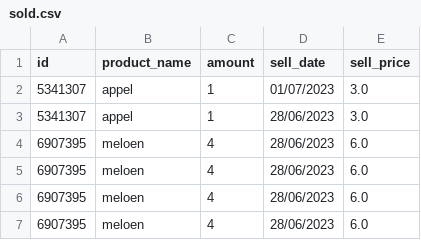
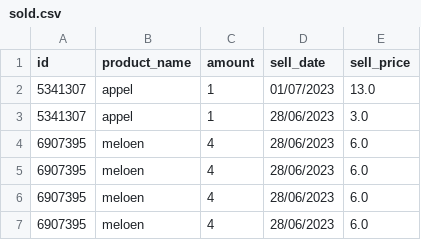
Before and after one commit to BADijkman/Super_Py, a CSV file: csv/sold.csv, drawn as a sheet; only a part is shown.

Commit message:
check date

```diff
--- a/csv/sold.csv
+++ b/csv/sold.csv
@@ -1,3 +1,3 @@
 id,product_name,amount,sell_date,sell_price
-5341307,appel,1,01/07/2023,3.0
+5341307,appel,1,01/07/2023,13.0
 5341307,appel,1,28/06/2023,3.0
```
Also changed, not shown: 2 other files.
